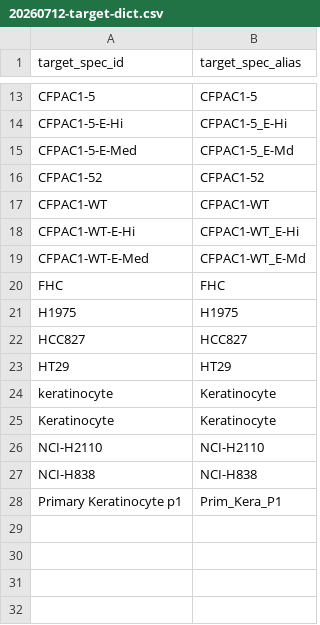
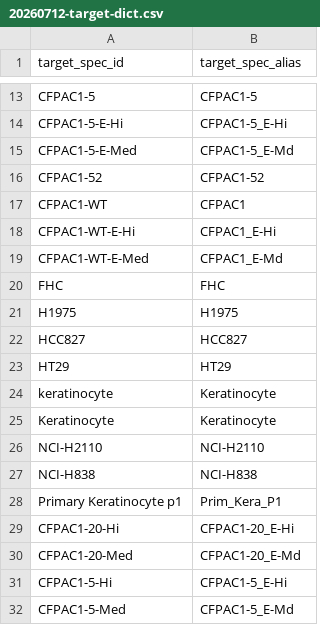
Before and after one commit to sanavia-oncology/data-ingestion-apps, a CSV file: apps/tlgs-app/www/docs/target_dict/20260712-target-dict.csv, drawn as a sheet; only a part is shown, gaps mark what is left out.

```diff
--- a/apps/tlgs-app/www/docs/target_dict/20260712-target-dict.csv
+++ b/apps/tlgs-app/www/docs/target_dict/20260712-target-dict.csv
@@ -16,5 +16,5 @@ CFPAC1-5-E-Med,CFPAC1-5_E-Md
 CFPAC1-52,CFPAC1-52
-CFPAC1-WT,CFPAC1-WT
-CFPAC1-WT-E-Hi,CFPAC1-WT_E-Hi
-CFPAC1-WT-E-Med,CFPAC1-WT_E-Md
+CFPAC1-WT,CFPAC1
+CFPAC1-WT-E-Hi,CFPAC1_E-Hi
+CFPAC1-WT-E-Med,CFPAC1_E-Md
 FHC,FHC
@@ -28 +28,5 @@ NCI-H838,NCI-H838
 Primary Keratinocyte p1,Prim_Kera_P1
+CFPAC1-20-Hi,CFPAC1-20_E-Hi
+CFPAC1-20-Med,CFPAC1-20_E-Md
+CFPAC1-5-Hi,CFPAC1-5_E-Hi
+CFPAC1-5-Med,CFPAC1-5_E-Md
```
Also changed, not shown: apps/tlgs-app/www/docs/probe_dict/20260712-probe-info.csv, 10 other files.
